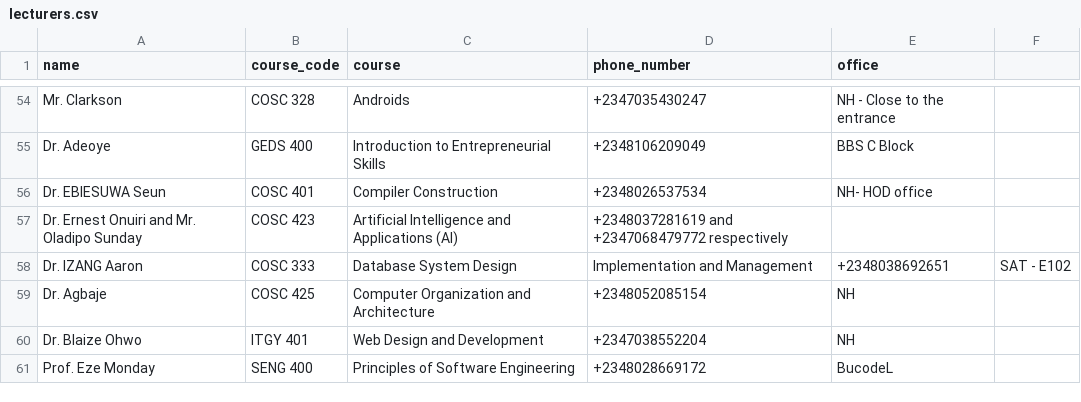
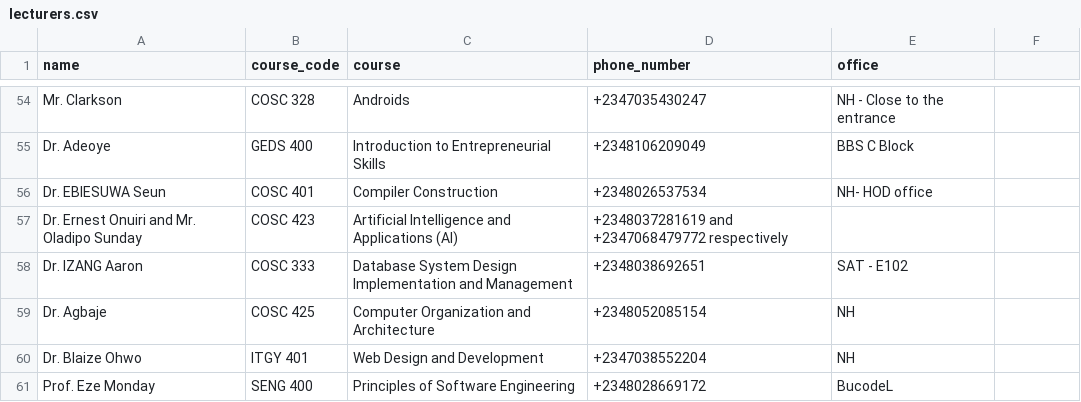
Before and after one commit to lifewjola/ask-anjibot, a CSV file: Datasets/lecturers.csv, drawn as a sheet; only a part is shown, gaps mark what is left out.

Commit message:
lecturers.csv

```diff
--- a/Datasets/lecturers.csv
+++ b/Datasets/lecturers.csv
@@ -57,3 +57,3 @@ Dr. EBIESUWA Seun,COSC 401,Compiler Construction,+2348026537534, NH- HOD office
 Dr. Ernest Onuiri and Mr. Oladipo Sunday,COSC 423,Artificial Intelligence and Applications (AI),+2348037281619 and +2347068479772 respectively
-Dr. IZANG Aaron,COSC 333, Database System Design, Implementation and Management,+2348038692651,SAT - E102
+Dr. IZANG Aaron,COSC 333, Database System Design Implementation and Management,+2348038692651,SAT - E102
 Dr. Agbaje,COSC 425,Computer Organization and Architecture,+2348052085154,NH
```
